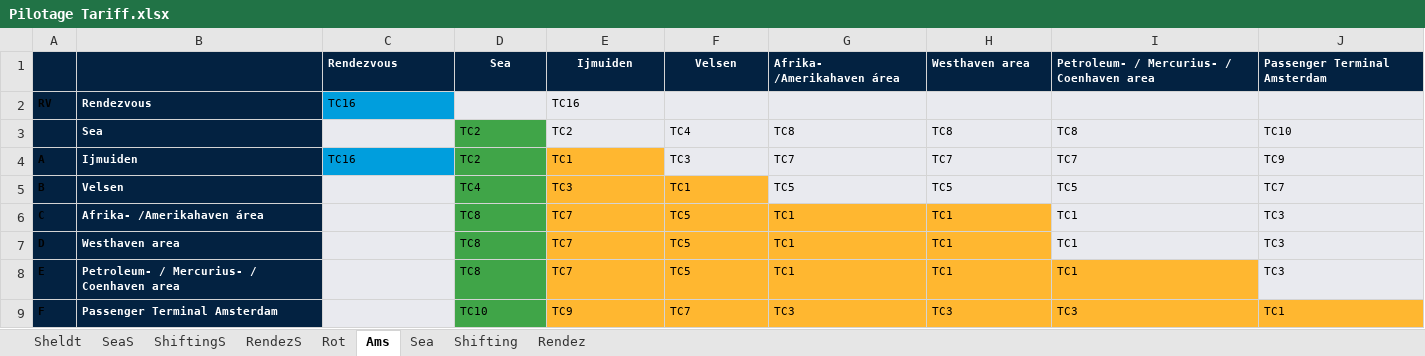
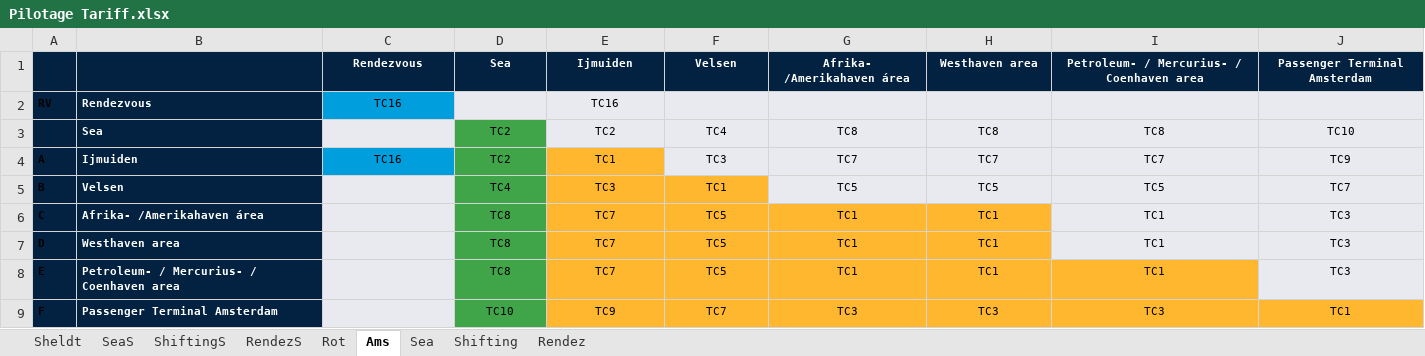
Before and after one commit to AlexAhernM/Tarifas, an Excel workbook: Pilotage Tariff.xlsx, sheet Ams, drawn as a sheet; values as stored, in another font and other column widths than the file's, no borders; charts and pictures not drawn; the diff names each change by its address in the sheet, - before the commit and + after, or states it on an @@ line.

```diff
--- a/Pilotage Tariff.xlsx (sheet Ams)
+++ b/Pilotage Tariff.xlsx (sheet Ams)
-C1:C2 alignment: left
+C1:C2 alignment: center
-G1:J1 alignment: left
+G1:J1 alignment: center
-E2 alignment: left
+E2 alignment: center
-D3:J3 alignment: left
+D3:J3 alignment: center
-C4:J4 alignment: left
+C4:J4 alignment: center
-D5:J9 alignment: left
+D5:J9 alignment: center
```
Also changed, not shown: sheet Rot.
